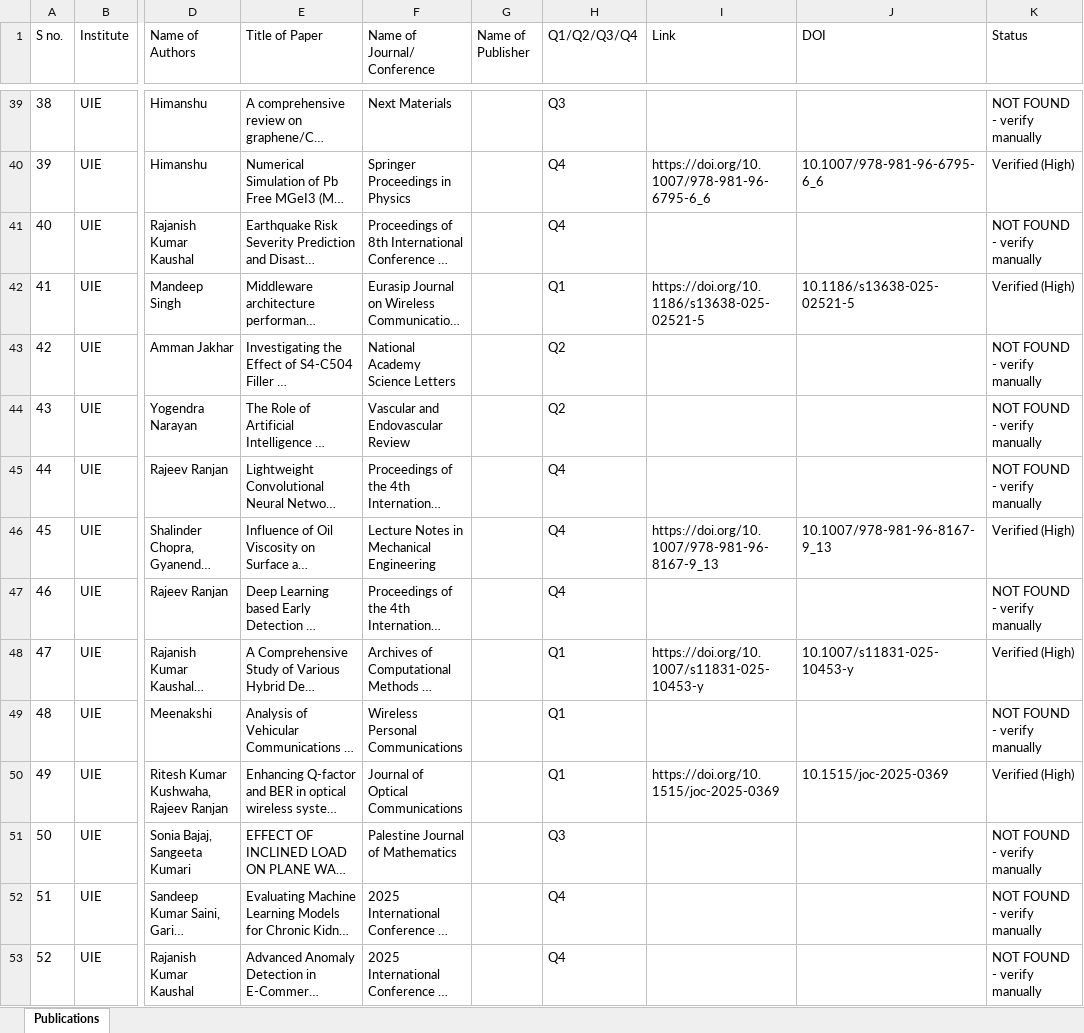
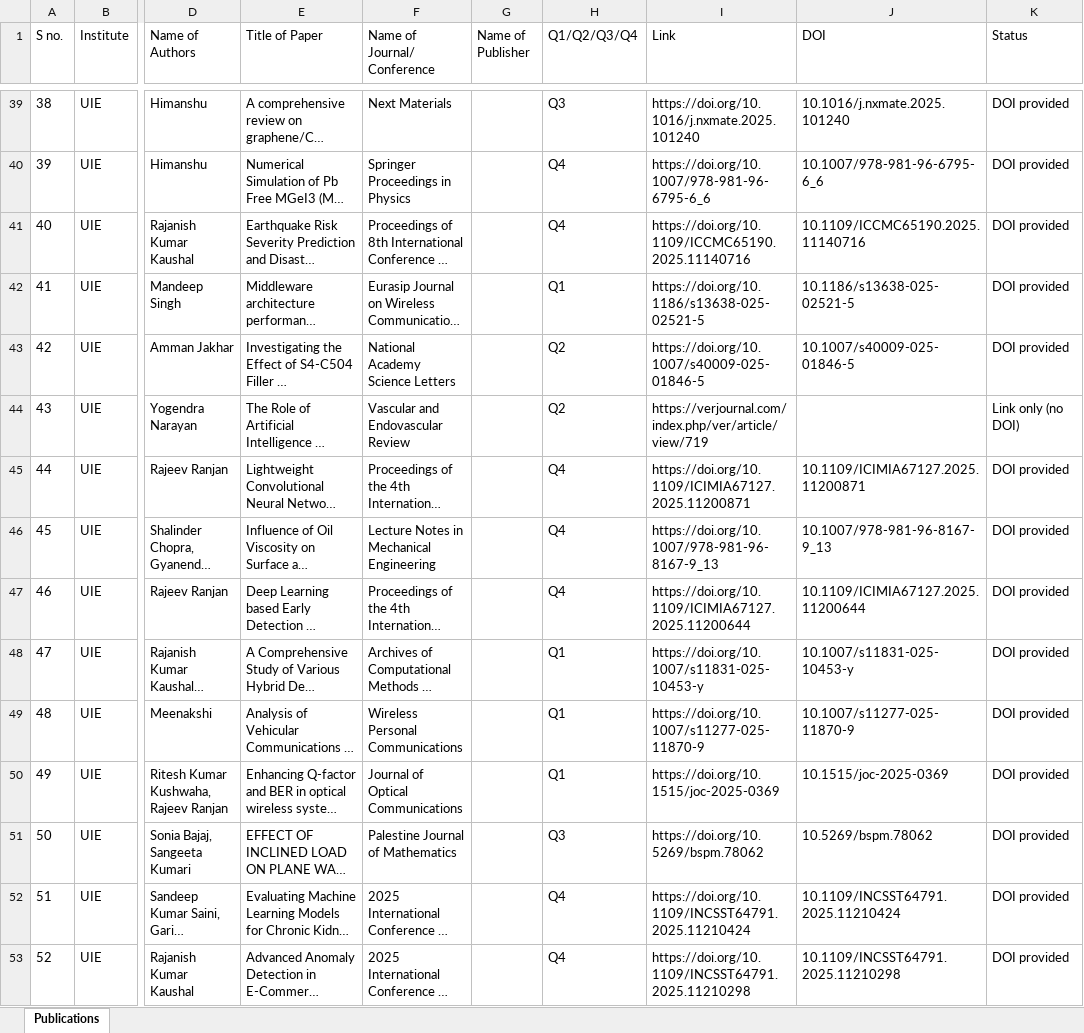
Before and after one commit to AMMU1986/AMMAN, an Excel workbook: Publications_By_Faculty_2025-2026.xlsx, sheet Publications, drawn as a sheet; only a part is shown, gaps mark what is left out; long unchanged cells end in …; values as stored, in another font and other column widths than the file's, no borders; the diff covers the shown part only; the diff names each change by its address in the sheet, - before the commit and + after, or states it on an @@ line.

Commit message:
Complete DOIs/links for all 150 rows from author-provided Scopus/Crossref data
- 131 rows now carry DOIs; 4 link-only (#14,#27,#32,#43); 15 without either
- Add validate_dois.py: checks DOI syntax + registrant-prefix vs venue publisher
  (all 131 pass: no syntax errors, no prefix/publisher mismatches)
- Regenerate workbook from publications_full_data.json with clearer Status column

NOTE: DOIs could not be resolved online from this sandbox (network is gateway-only,
and search matches text not DOI strings). Validation is structural only.

```diff
--- a/Publications_By_Faculty_2025-2026.xlsx (sheet Publications)
+++ b/Publications_By_Faculty_2025-2026.xlsx (sheet Publications)
-I39 (Link): (empty)
+I39 (Link): https://doi.org/10.1016/j.nxmate.2025.101240
-J39 (DOI): (empty)
+J39 (DOI): 10.1016/j.nxmate.2025.101240
-K39 (Status): NOT FOUND - verify manually
+K39 (Status): DOI provided
-K40 (Status): Verified (High)
+K40 (Status): DOI provided
-I41 (Link): (empty)
+I41 (Link): https://doi.org/10.1109/ICCMC65190.2025.11140716
-J41 (DOI): (empty)
+J41 (DOI): 10.1109/ICCMC65190.2025.11140716
-K41 (Status): NOT FOUND - verify manually
+K41 (Status): DOI provided
-K42 (Status): Verified (High)
+K42 (Status): DOI provided
-I43 (Link): (empty)
+I43 (Link): https://doi.org/10.1007/s40009-025-01846-5
-J43 (DOI): (empty)
+J43 (DOI): 10.1007/s40009-025-01846-5
-K43 (Status): NOT FOUND - verify manually
+K43 (Status): DOI provided
-I44 (Link): (empty)
+I44 (Link): https://verjournal.com/index.php/ver/article/view/719
-K44 (Status): NOT FOUND - verify manually
+K44 (Status): Link only (no DOI)
-I45 (Link): (empty)
+I45 (Link): https://doi.org/10.1109/ICIMIA67127.2025.11200871
-J45 (DOI): (empty)
+J45 (DOI): 10.1109/ICIMIA67127.2025.11200871
-K45 (Status): NOT FOUND - verify manually
+K45 (Status): DOI provided
-K46 (Status): Verified (High)
+K46 (Status): DOI provided
-I47 (Link): (empty)
+I47 (Link): https://doi.org/10.1109/ICIMIA67127.2025.11200644
-J47 (DOI): (empty)
+J47 (DOI): 10.1109/ICIMIA67127.2025.11200644
-K47 (Status): NOT FOUND - verify manually
+K47 (Status): DOI provided
-K48 (Status): Verified (High)
+K48 (Status): DOI provided
-I49 (Link): (empty)
+I49 (Link): https://doi.org/10.1007/s11277-025-11870-9
-J49 (DOI): (empty)
+J49 (DOI): 10.1007/s11277-025-11870-9
-K49 (Status): NOT FOUND - verify manually
+K49 (Status): DOI provided
-K50 (Status): Verified (High)
+K50 (Status): DOI provided
-I51 (Link): (empty)
+I51 (Link): https://doi.org/10.5269/bspm.78062
-J51 (DOI): (empty)
+J51 (DOI): 10.5269/bspm.78062
-K51:K53 (Status): NOT FOUND - verify manually
+K51:K53 (Status): DOI provided
-I52 (Link): (empty)
+I52 (Link): https://doi.org/10.1109/INCSST64791.2025.11210424
-J52 (DOI): (empty)
+J52 (DOI): 10.1109/INCSST64791.2025.11210424
-I53 (Link): (empty)
+I53 (Link): https://doi.org/10.1109/INCSST64791.2025.11210298
-J53 (DOI): (empty)
+J53 (DOI): 10.1109/INCSST64791.2025.11210298
```
Also changed, not shown: 324 edited cells elsewhere in this sheet, 3 other files.
